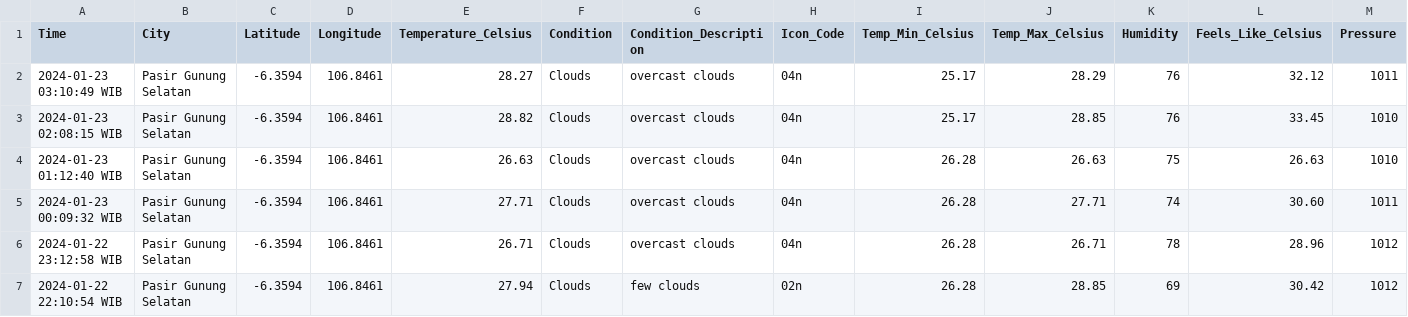
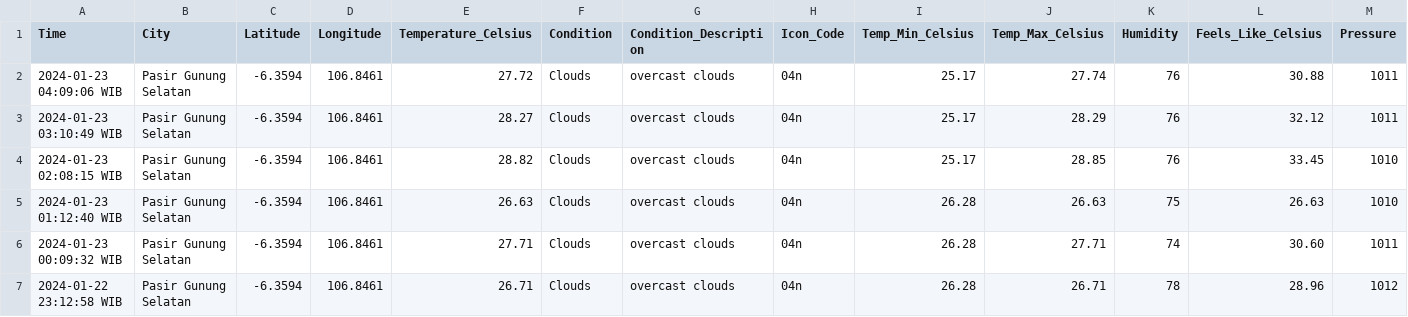
Before and after one commit to Julius-Ulee/Daily-Weather-Report, a CSV file: weather_history.csv, drawn as a sheet; only a part is shown; the shorter side is filled out with more unchanged rows; rows hold the shown columns only; the diff names each change by its address in the sheet, - before the commit and + after, or states it on an @@ line.

```diff
--- a/weather_history.csv
+++ b/weather_history.csv
+row 2: 2024-01-23 04:09:06 WIB | Pasir Gunung Selatan | -6.3594 | 106.8461 | 27.72 | Clouds | overcast clouds | 04n | 25.17 | 27.74 | 76 | 30.88 | 1011
```
